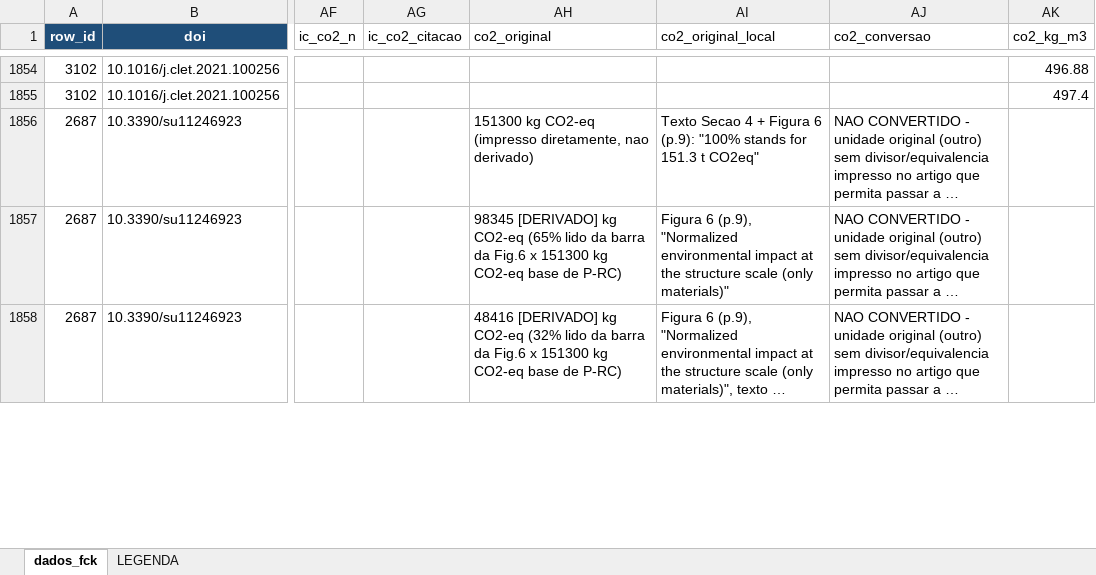
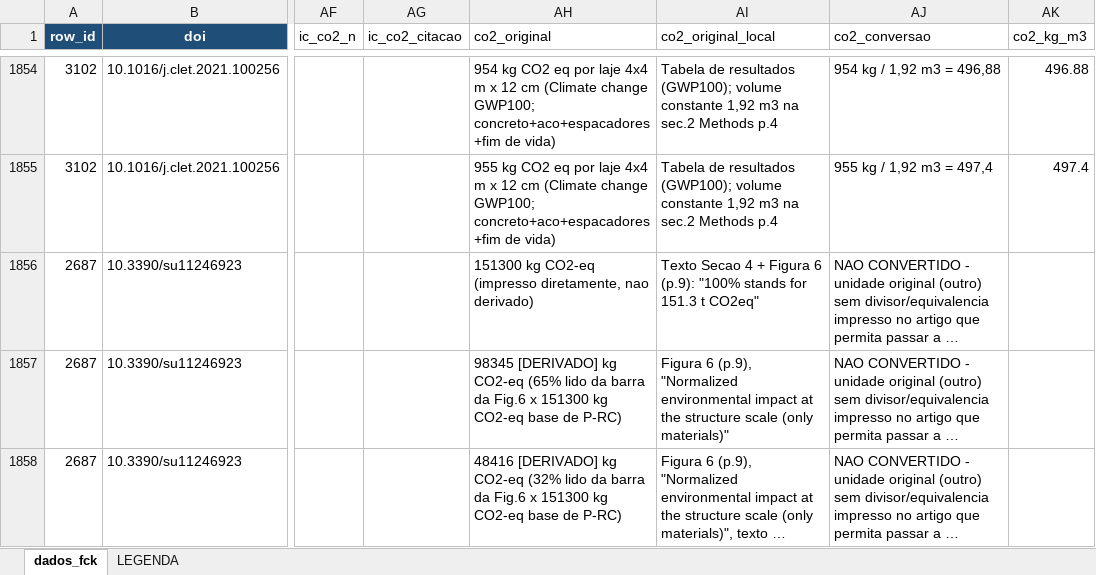
Before and after one commit to kielima/revisao-sistematica-literatura, an Excel workbook: meta_analysis_base.xlsx, sheet dados_fck, drawn as a sheet; only a part is shown, gaps mark what is left out; long unchanged cells end in …; values as stored, in another font and other column widths than the file's, no borders; the diff covers the shown part only; the diff names each change by its address in the sheet, - before the commit and + after, or states it on an @@ line.

```diff
--- a/meta_analysis_base.xlsx (sheet dados_fck)
+++ b/meta_analysis_base.xlsx (sheet dados_fck)
-AH1854 (co2_original): (empty)
+AH1854 (co2_original): 954 kg CO2 eq por laje 4x4 m x 12 cm (Climate change GWP100; concreto+aco+espacadores+fim de vida)
-AI1854:AI1855 (co2_original_local): (empty)
+AI1854:AI1855 (co2_original_local): Tabela de resultados (GWP100); volume constante 1,92 m3 na sec.2 Methods p.4
-AJ1854 (co2_conversao): (empty)
+AJ1854 (co2_conversao): 954 kg / 1,92 m3 = 496,88
-AH1855 (co2_original): (empty)
+AH1855 (co2_original): 955 kg CO2 eq por laje 4x4 m x 12 cm (Climate change GWP100; concreto+aco+espacadores+fim de vida)
-AJ1855 (co2_conversao): (empty)
+AJ1855 (co2_conversao): 955 kg / 1,92 m3 = 497,4
```
Also changed, not shown: 528 edited cells elsewhere in this sheet.
